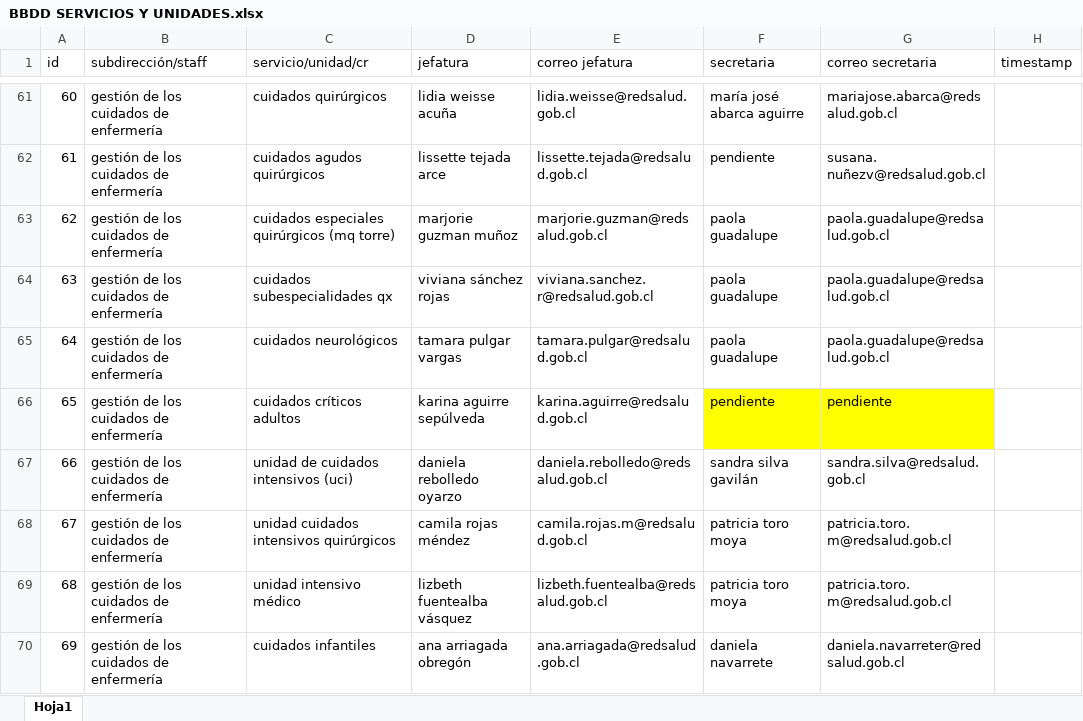
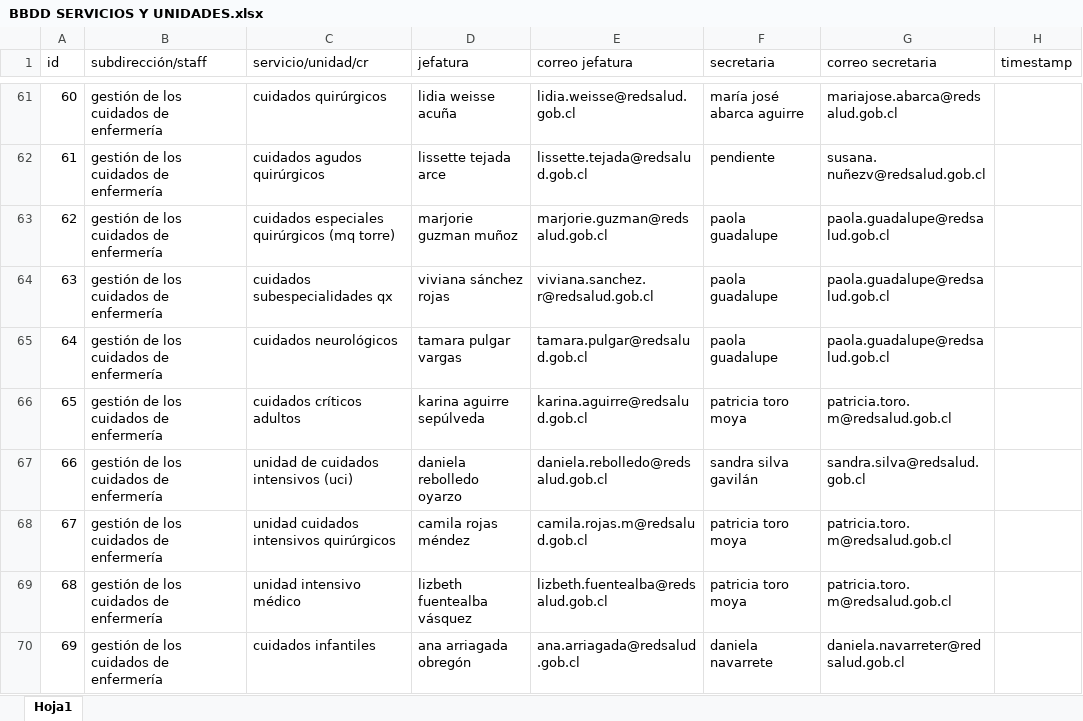
Before and after one commit to frosalesl/Plataforma-Pasantias, an Excel workbook: 2- BB.DD. SERVICIOS Y UNIDADES/BBDD SERVICIOS Y UNIDADES.xlsx, sheet Hoja1, drawn as a sheet; only a part is shown, gaps mark what is left out; values as stored, in another font and other column widths than the file's, no borders; the diff covers the shown part only; the diff names each change by its address in the sheet, - before the commit and + after, or states it on an @@ line.

Commit message:
Actualización final 11-09-2026
Todos los servicios listos

```diff
--- a/2- BB.DD. SERVICIOS Y UNIDADES/BBDD SERVICIOS Y UNIDADES.xlsx (sheet Hoja1)
+++ b/2- BB.DD. SERVICIOS Y UNIDADES/BBDD SERVICIOS Y UNIDADES.xlsx (sheet Hoja1)
-F66 (secretaria): pendiente
+F66 (secretaria): patricia toro moya
-F66:G66 fill: #FFFF00
+F66:G66 fill: none
-G66 (correo secretaria): pendiente
+G66 (correo secretaria): patricia.toro.m@redsalud.gob.cl
```
Also changed, not shown: 24 edited cells and cell formats elsewhere in this sheet.
